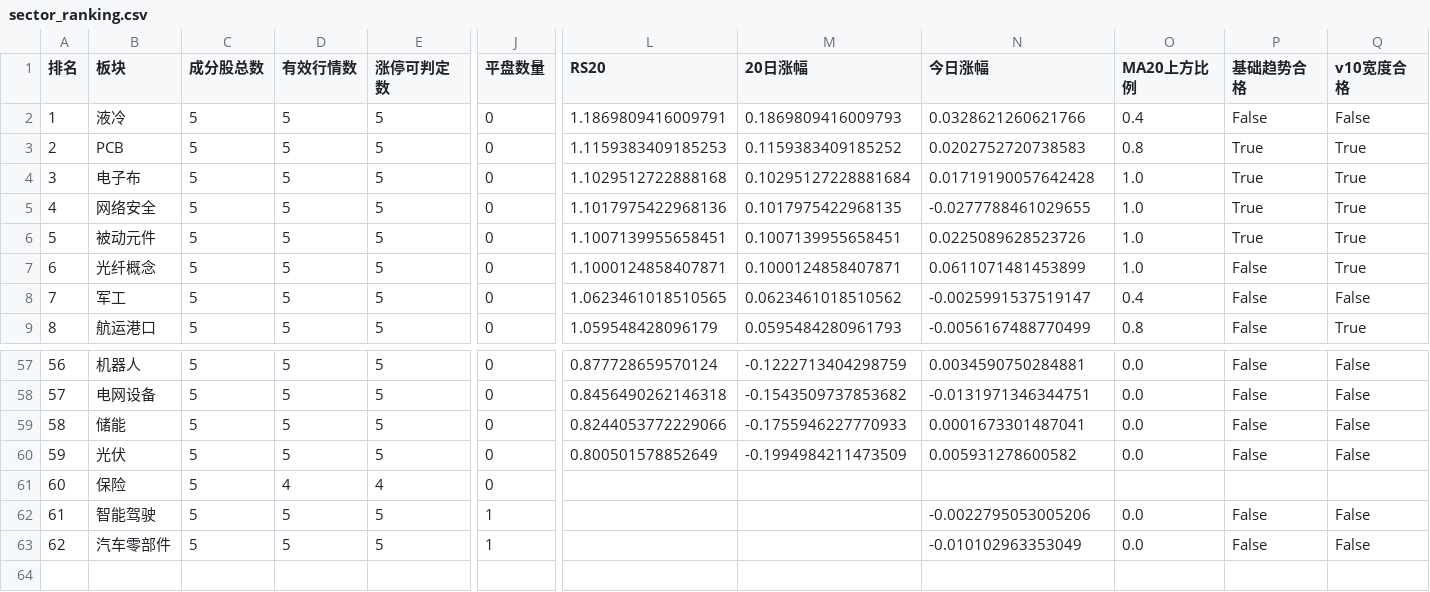
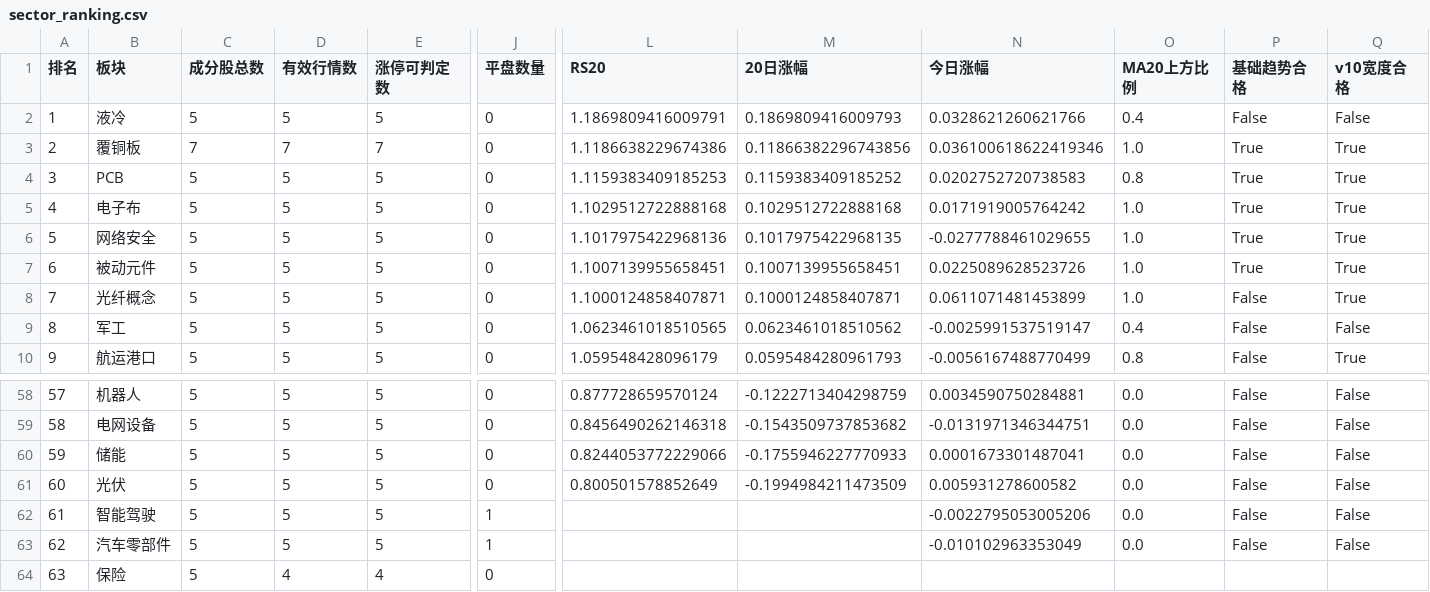
Before and after one commit to caowenli2022/sector-momentum-strategy-site, a CSV file: reports/professional/sector_ranking.csv, drawn as a sheet; only a part is shown, gaps mark what is left out; addresses are those after the commit; rows hold the shown columns only; the diff names each change by its address in the sheet, - before the commit and + after, or states it on an @@ line.

Commit message:
Add standalone CCL sector ranking

```diff
--- a/reports/professional/sector_ranking.csv
+++ b/reports/professional/sector_ranking.csv
+row 3: 2 | 覆铜板 | 7 | 7 | 7 | 0 | 1.1186638229674386 | 0.11866382296743856 | 0.036100618622419346 | 1.0 | True | True
@@ column A (排名) renumbered between rows 4 and 61 @@
-M5 (20日涨幅): 0.10295127228881684
+M5 (20日涨幅): 0.1029512722888168
-N5 (今日涨幅): 0.01719190057642428
+N5 (今日涨幅): 0.0171919005764242
@@ row 61 moved to row 64: 63 @@
```
Also changed, not shown: 27 other files.
